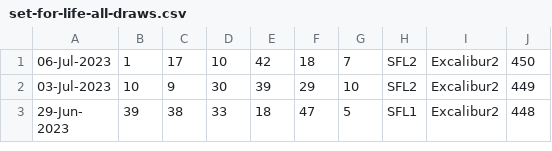
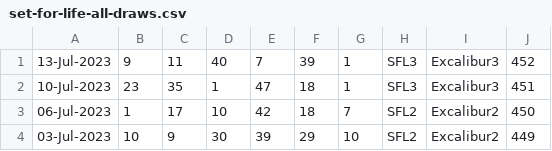
Before and after one commit to pastorcmentarny/DomJavaKB, a CSV file: data/lotto/set-for-life-all-draws.csv, drawn as a sheet; only a part is shown; the shorter side is filled out with more unchanged rows; the diff names each change by its address in the sheet, - before the commit and + after, or states it on an @@ line.

Commit message:
add 14.7 update lotto

```diff
--- a/data/lotto/set-for-life-all-draws.csv
+++ b/data/lotto/set-for-life-all-draws.csv
+row 1: 13-Jul-2023 | 9 | 11 | 40 | 7 | 39 | 1 | SFL3 | Excalibur3 | 452
+row 2: 10-Jul-2023 | 23 | 35 | 1 | 47 | 18 | 1 | SFL3 | Excalibur3 | 451
```
Also changed, not shown: data/lotto/euro-all-draws.csv, data/lotto/euro-hotpicks-all-draws.csv, 4 other files.
